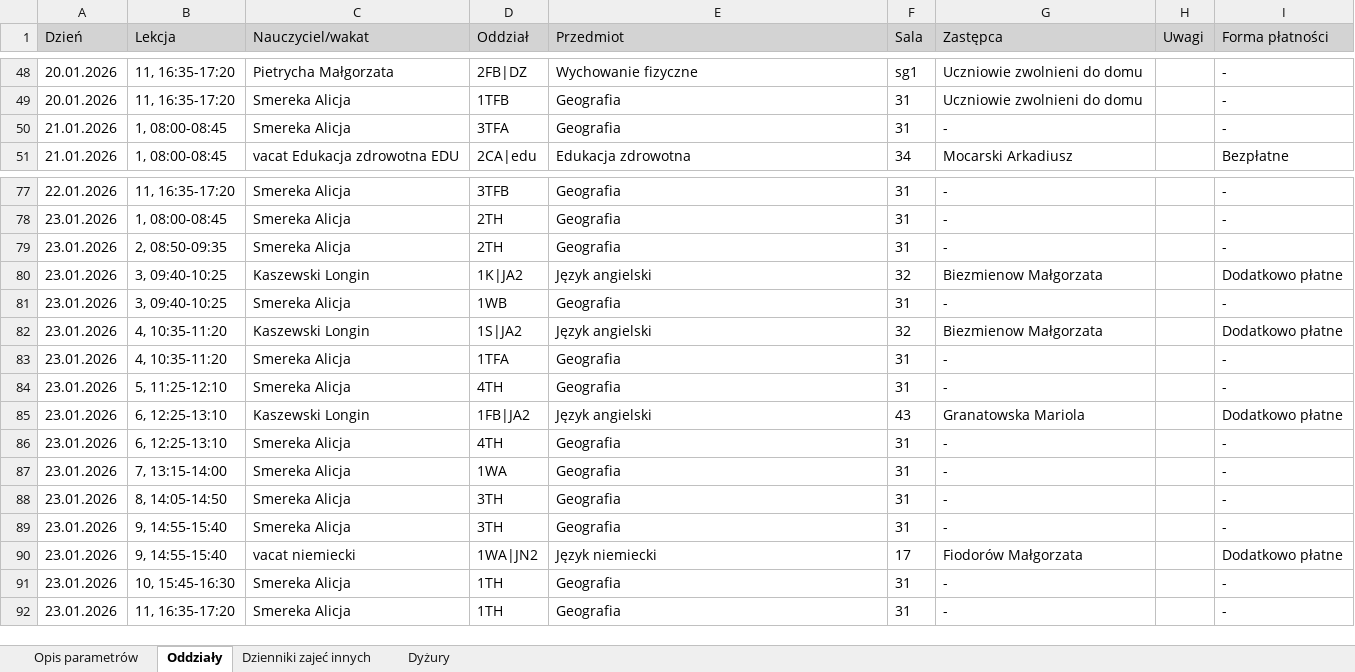
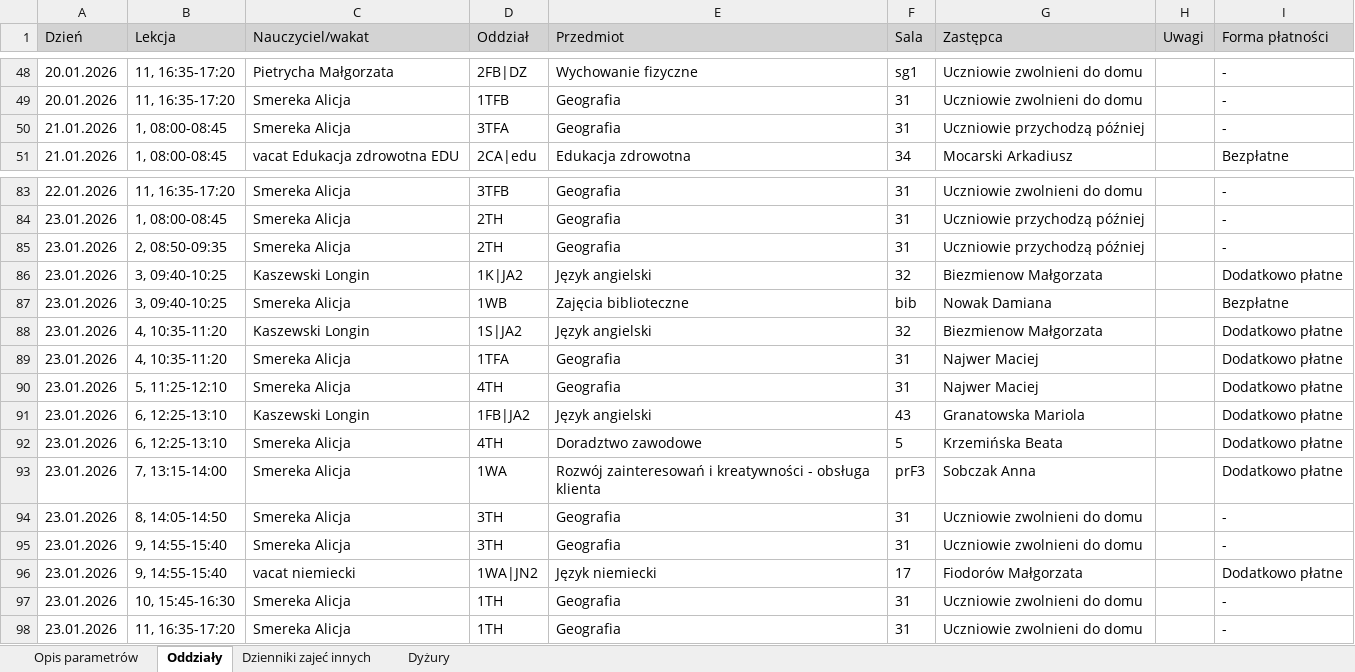
Before and after one commit to adeodatus11/zastepstwa, an Excel workbook: zastepstwa.xlsx, sheet Oddziały, drawn as a sheet; only a part is shown, gaps mark what is left out; values as stored, in another font and other column widths than the file's, no borders; addresses are those after the commit; the diff covers the shown part only; the diff names each change by its address in the sheet, - before the commit and + after, or states it on an @@ line.

```diff
--- a/zastepstwa.xlsx (sheet Oddziały)
+++ b/zastepstwa.xlsx (sheet Oddziały)
-G50 (Zastępca): -
+G50 (Zastępca): Uczniowie przychodzą później
-G83 (Zastępca): -
+G83 (Zastępca): Uczniowie zwolnieni do domu
-G84:G85 (Zastępca): -
+G84:G85 (Zastępca): Uczniowie przychodzą później
-E87 (Przedmiot): Geografia
+E87 (Przedmiot): Zajęcia biblioteczne
-F87 (Sala): 31
+F87 (Sala): bib
-G87 (Zastępca): -
+G87 (Zastępca): Nowak Damiana
-I87 (Forma płatności): -
+I87 (Forma płatności): Bezpłatne
-G89:G90 (Zastępca): -
+G89:G90 (Zastępca): Najwer Maciej
-I89:I90 (Forma płatności): -
+I89:I90 (Forma płatności): Dodatkowo płatne
-E92 (Przedmiot): Geografia
+E92 (Przedmiot): Doradztwo zawodowe
-F92 (Sala): 31
+F92 (Sala): 5
-G92 (Zastępca): -
+G92 (Zastępca): Krzemińska Beata
-I92:I93 (Forma płatności): -
+I92:I93 (Forma płatności): Dodatkowo płatne
-E93 (Przedmiot): Geografia
+E93 (Przedmiot): Rozwój zainteresowań i kreatywności - obsługa klienta
-F93 (Sala): 31
+F93 (Sala): prF3
-G93 (Zastępca): -
+G93 (Zastępca): Sobczak Anna
-G94:G95 (Zastępca): -
+G94:G95 (Zastępca): Uczniowie zwolnieni do domu
-G97:G98 (Zastępca): -
+G97:G98 (Zastępca): Uczniowie zwolnieni do domu
```
Also changed, not shown: 6 added rows and 30 edited cells elsewhere in this sheet, sheet Dyżury, InformacjeOPrzeniesieniach.xlsx.
